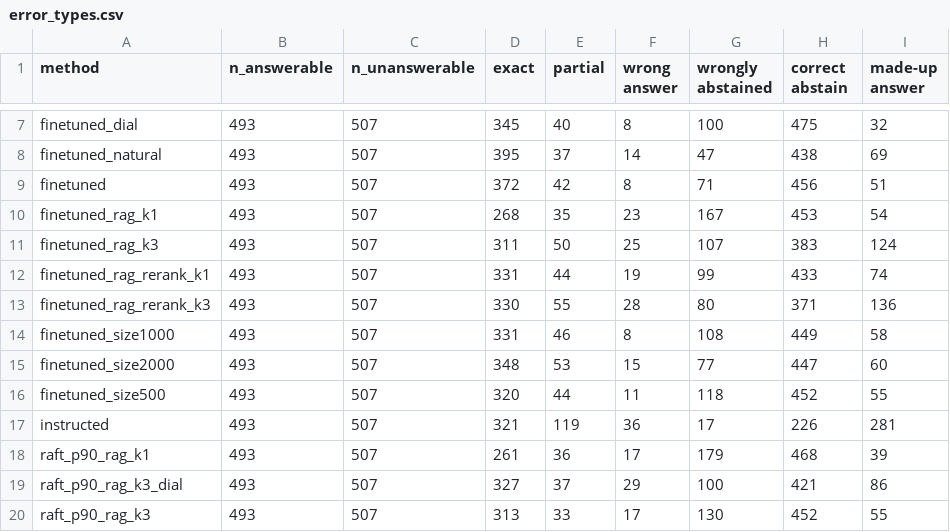
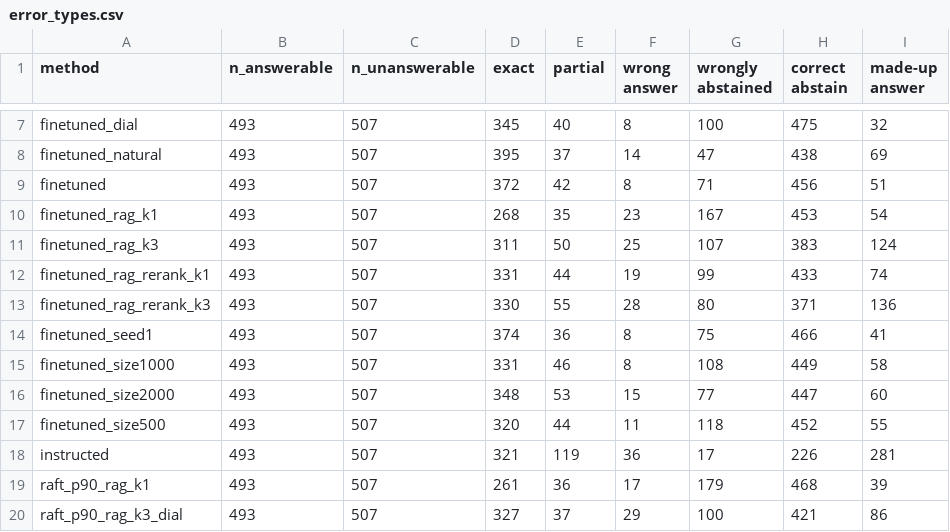
Before and after one commit to Kairos-025/llm-qa-project, a CSV file: results/analysis/error_types.csv, drawn as a sheet; only a part is shown, gaps mark what is left out; the shorter side is filled out with more unchanged rows.

```diff
--- a/results/analysis/error_types.csv
+++ b/results/analysis/error_types.csv
@@ -13,2 +13,3 @@ finetuned_rag_rerank_k1,493,507,331,44,19,99,433,74
 finetuned_rag_rerank_k3,493,507,330,55,28,80,371,136
+finetuned_seed1,493,507,374,36,8,75,466,41
 finetuned_size1000,493,507,331,46,8,108,449,58
```
Also changed, not shown: results/analysis/by_question_type.csv, results/analysis/confidence_intervals.csv, 4 other files.
